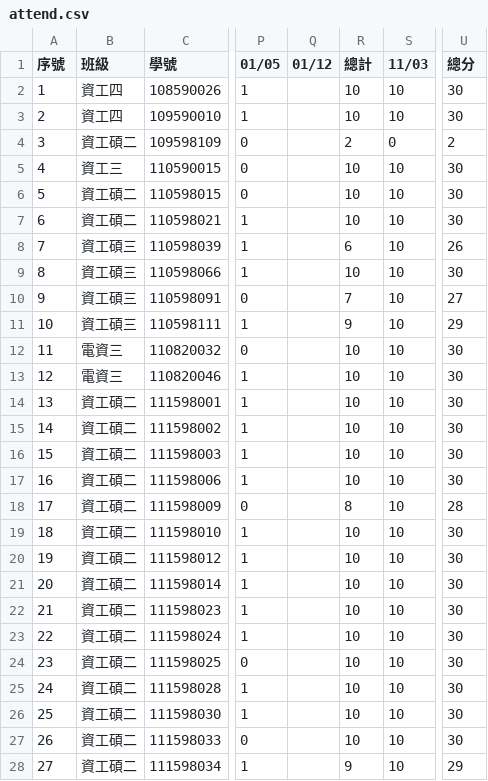
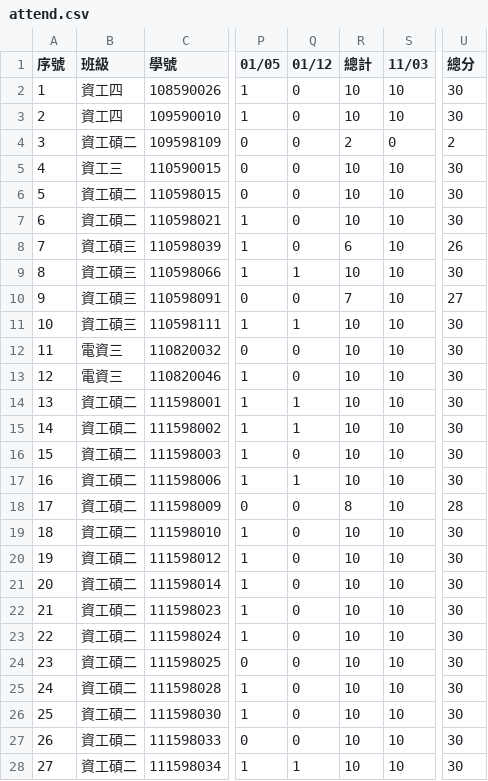
Before and after one commit to yungpei/vis2023f_grade, a CSV file: csv/attend.csv, drawn as a sheet; only a part is shown, gaps mark what is left out; the diff covers the shown part only; the diff names each change by its address in the sheet, - before the commit and + after, or states it on an @@ line.

Commit message:
Update attend.csv

```diff
--- a/csv/attend.csv
+++ b/csv/attend.csv
-Q2:Q8 (01/12): (empty)
+Q2:Q8 (01/12): 0
-Q9 (01/12): (empty)
+Q9 (01/12): 1
-Q10 (01/12): (empty)
+Q10 (01/12): 0
-Q11 (01/12): (empty)
+Q11 (01/12): 1
-R11 (總計): 9
+R11 (總計): 10
-U11 (總分): 29
+U11 (總分): 30
-Q12:Q13 (01/12): (empty)
+Q12:Q13 (01/12): 0
-Q14:Q15 (01/12): (empty)
+Q14:Q15 (01/12): 1
-Q16 (01/12): (empty)
+Q16 (01/12): 0
-Q17 (01/12): (empty)
+Q17 (01/12): 1
-Q18:Q27 (01/12): (empty)
+Q18:Q27 (01/12): 0
-Q28 (01/12): (empty)
+Q28 (01/12): 1
-R28 (總計): 9
+R28 (總計): 10
-U28 (總分): 29
+U28 (總分): 30
```
Also changed, not shown: 92 edited cells elsewhere in this file.
